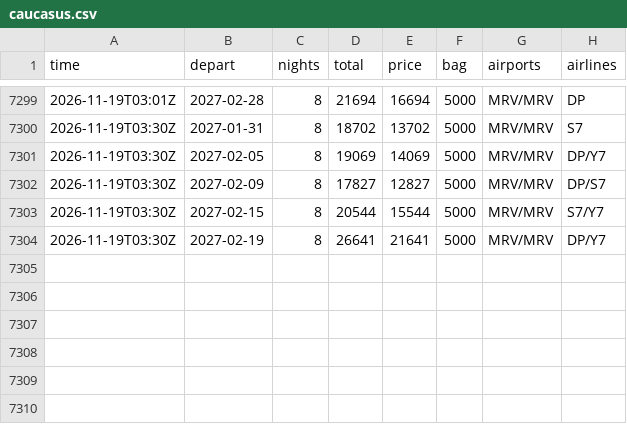
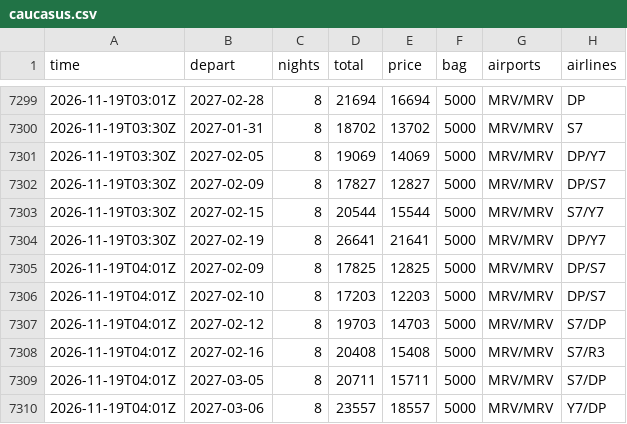
Before and after one commit to JohnLennon000/ski-tickets, a CSV file: docs/data/trips/caucasus.csv, drawn as a sheet; only a part is shown, gaps mark what is left out; the diff names each change by its address in the sheet, - before the commit and + after, or states it on an @@ line.

```diff
--- a/docs/data/trips/caucasus.csv
+++ b/docs/data/trips/caucasus.csv
+row 7305: 2026-11-19T04:01Z | 2027-02-09 | 8 | 17825 | 12825 | 5000 | MRV/MRV | DP/S7
+row 7306: 2026-11-19T04:01Z | 2027-02-10 | 8 | 17203 | 12203 | 5000 | MRV/MRV | DP/S7
+row 7307: 2026-11-19T04:01Z | 2027-02-12 | 8 | 19703 | 14703 | 5000 | MRV/MRV | S7/DP
+row 7308: 2026-11-19T04:01Z | 2027-02-16 | 8 | 20408 | 15408 | 5000 | MRV/MRV | S7/R3
+row 7309: 2026-11-19T04:01Z | 2027-03-05 | 8 | 20711 | 15711 | 5000 | MRV/MRV | S7/DP
+row 7310: 2026-11-19T04:01Z | 2027-03-06 | 8 | 23557 | 18557 | 5000 | MRV/MRV | Y7/DP
```
Also changed, not shown: docs/data/best.csv, docs/data/trips/khibiny.csv, 4 other files.
